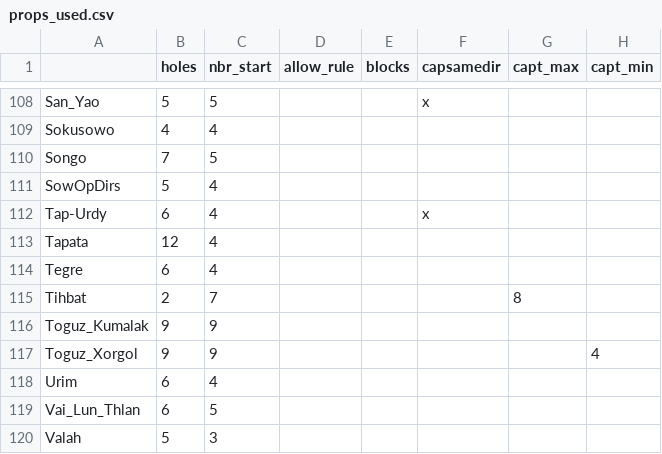
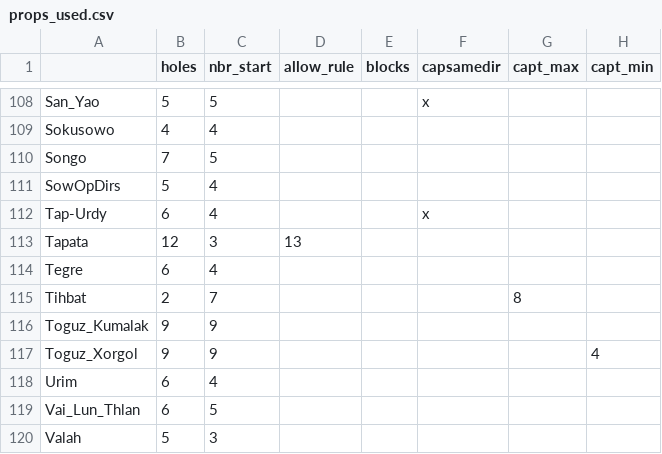
Before and after one commit to StoneShark/MancalaGames, a CSV file: docs/props_used.csv, drawn as a sheet; only a part is shown, gaps mark what is left out; the diff names each change by its address in the sheet, - before the commit and + after, or states it on an @@ line.

Commit message:
Added missing rules for LAP_CAPT_SEEDS. Added RIGHT_HALF_FIRSTS and RIGHT_HALF_1ST_OPE allow rules. Move the movers count from MancalaUI to Mancala. Changed SowOneOpp prescribed sower to be active for the first two moves (based on mcount). Added a rule to disallow SowOneOpp with repeat turns. Adjusted the rules so that Tapata plays correctly.

```diff
--- a/docs/props_used.csv
+++ b/docs/props_used.csv
-C113 (nbr_start): 4
+C113 (nbr_start): 3
-D113 (allow_rule): (empty)
+D113 (allow_rule): 13
```
Also changed, not shown: 15 other files.
